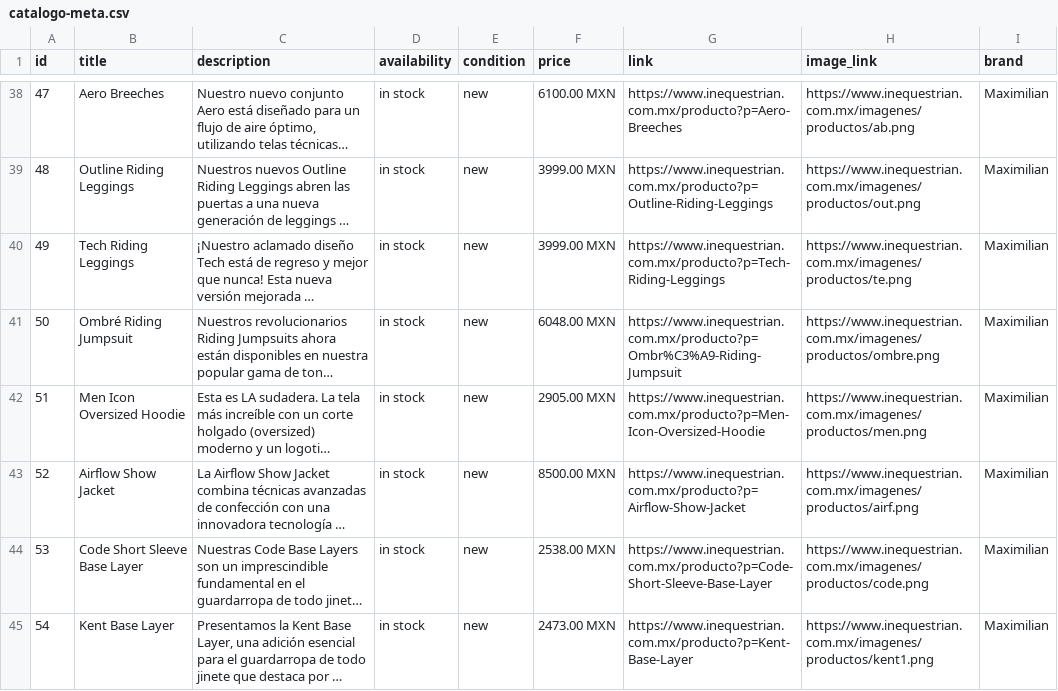
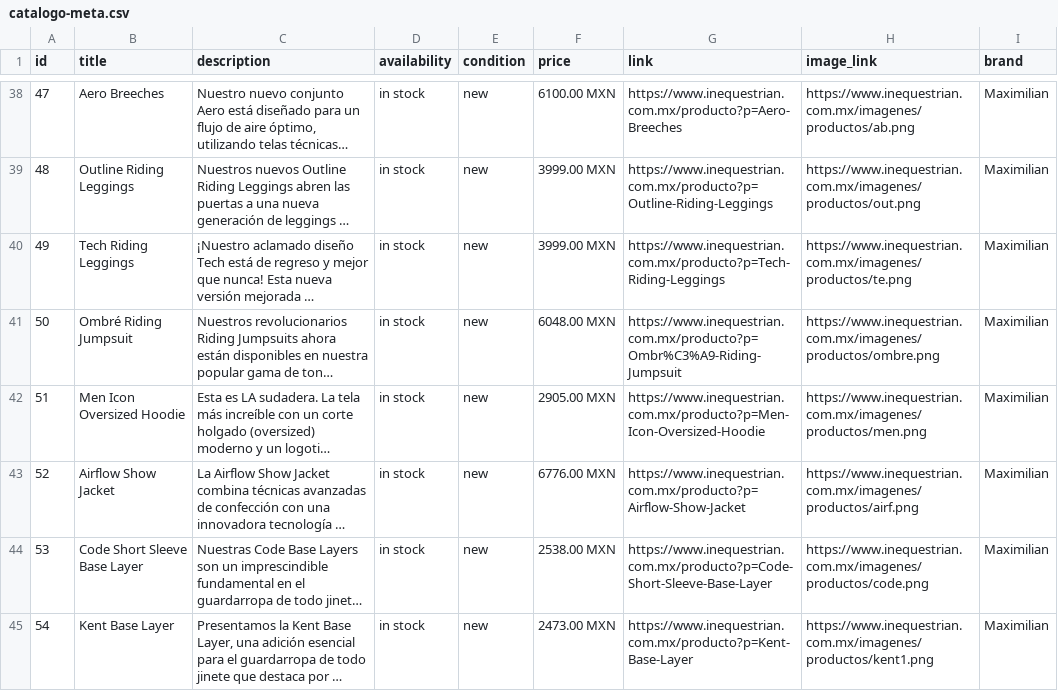
Before and after one commit to david123455789/tienda, a CSV file: catalogo-meta.csv, drawn as a sheet; only a part is shown, gaps mark what is left out; long unchanged cells end in …; the diff names each change by its address in the sheet, - before the commit and + after, or states it on an @@ line.

```diff
--- a/catalogo-meta.csv
+++ b/catalogo-meta.csv
-F43 (price): 8500.00 MXN
+F43 (price): 6776.00 MXN
```
Also changed, not shown: 1 other file.
